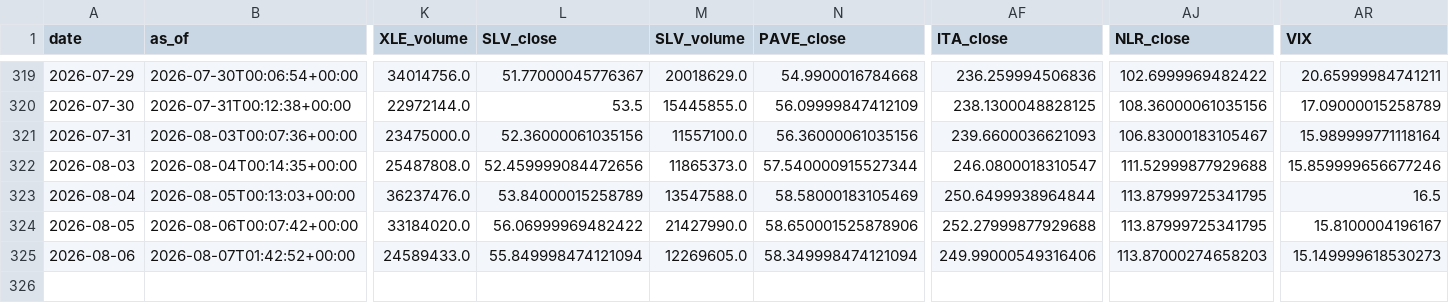
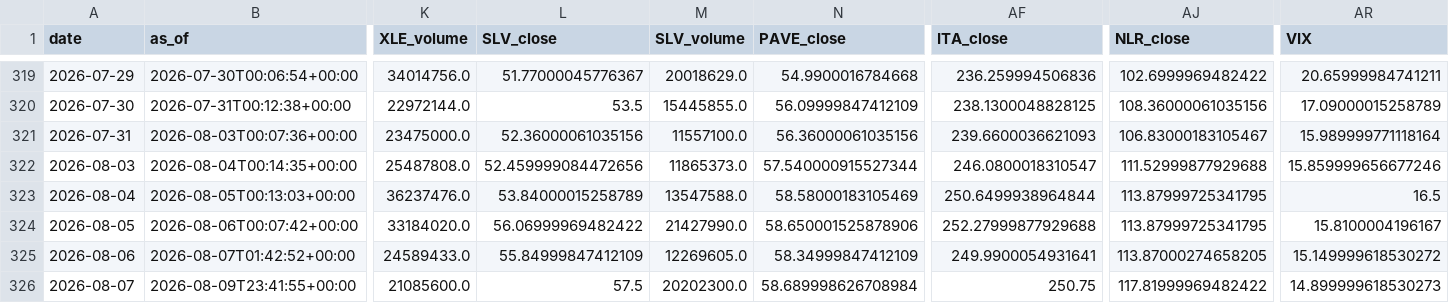
Before and after one commit to daifulee/invictus-data, a CSV file: data/daily_2026.csv, drawn as a sheet; only a part is shown, gaps mark what is left out; rows hold the shown columns only; the diff names each change by its address in the sheet, - before the commit and + after, or states it on an @@ line.

Commit message:
daily: 2026-08-09 data update [skip ci]

```diff
--- a/data/daily_2026.csv
+++ b/data/daily_2026.csv
-L325 (SLV_close): 55.849998474121094
+L325 (SLV_close): 55.84999847412109
-N325 (PAVE_close): 58.349998474121094
+N325 (PAVE_close): 58.34999847412109
-AF325 (ITA_close): 249.99000549316406
+AF325 (ITA_close): 249.9900054931641
-AJ325 (NLR_close): 113.87000274658203
+AJ325 (NLR_close): 113.87000274658205
-AR325 (VIX): 15.149999618530273
+AR325 (VIX): 15.149999618530272
+row 326: 2026-08-07 | 2026-08-09T23:41:55+00:00 | 21085600.0 | 57.5 | 20202300.0 | 58.689998626708984 | 250.75 | 117.81999969482422 | 14.899999618530273
```
Also changed, not shown: 1 other file.
